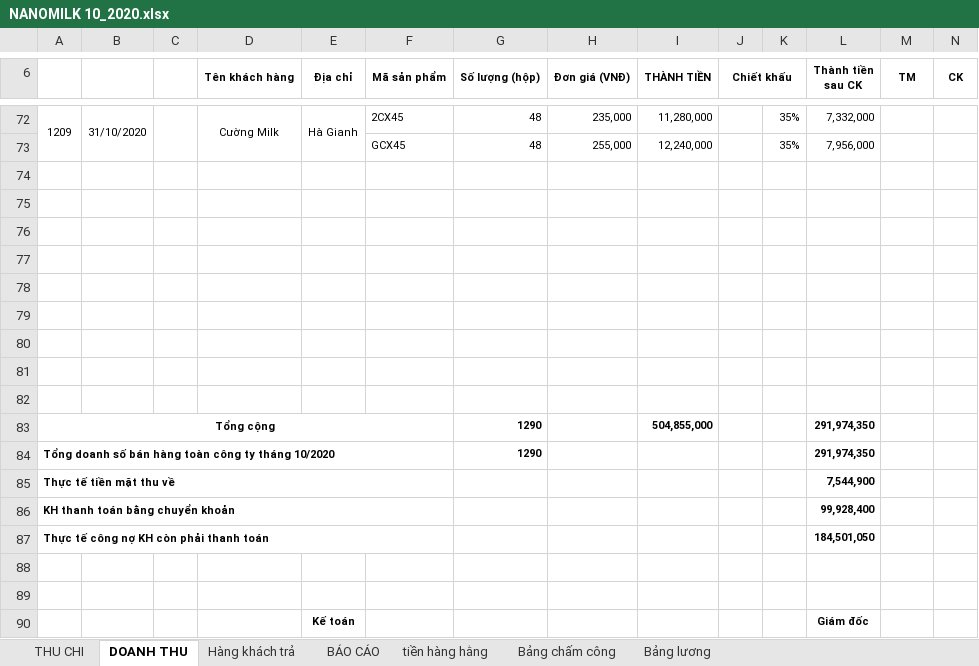
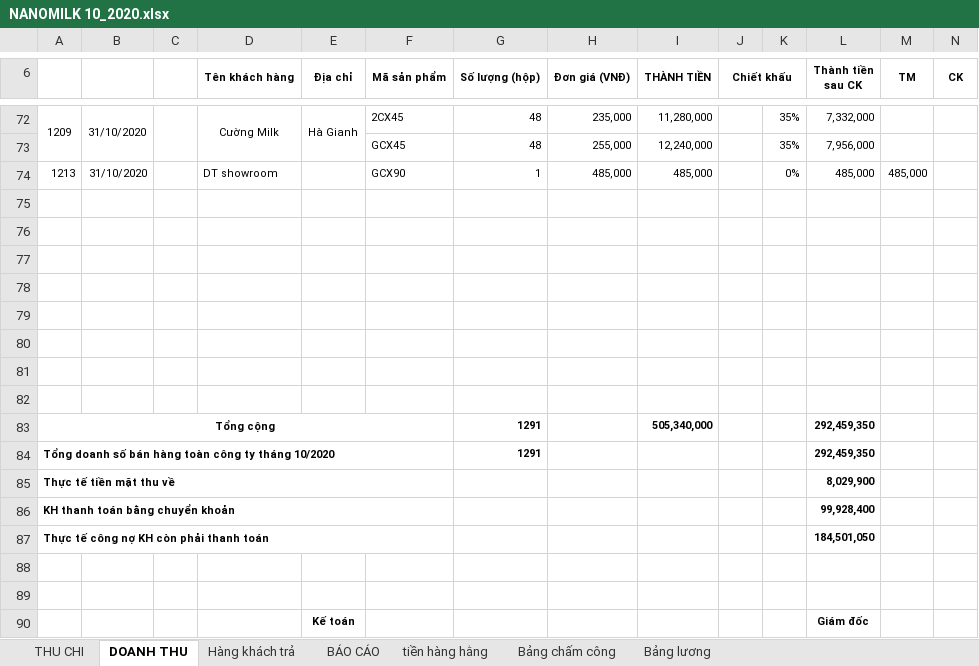
Before and after one commit to lexusna98/HangWorkspace, an Excel workbook: KẾ TOÁN - THÁI HẰNG/NANOMILK 10_2020.xlsx, sheet DOANH THU, drawn as a sheet; only a part is shown, gaps mark what is left out; values as stored, in another font and other column widths than the file's, no borders; removed rows and columns are numbered as before the commit, all else as after; rows hold the shown columns only; the diff names each change by its address in the sheet, - before the commit and + after, or states it on an @@ line.

```diff
--- a/KẾ TOÁN - THÁI HẰNG/NANOMILK 10_2020.xlsx (sheet DOANH THU)
+++ b/KẾ TOÁN - THÁI HẰNG/NANOMILK 10_2020.xlsx (sheet DOANH THU)
+row 74: 1213 | 31/10/2020 |  | DT showroom |  | GCX90 | 1 | 485,000 | 485,000 |  | 0% | 485,000 | 485,000
-row 83: (empty)
+row 83: Tổng cộng |  |  |  |  |  | 1291 |  | 505,340,000 |  |  | 292,459,350
+A83:F83 merged
-row 83: Tổng cộng |  |  |  |  |  | 1290 |  | 504,855,000 |  |  | 291,974,350
-G84 (Số lượng (hộp)): 1290
+G84 (Số lượng (hộp)): 1291
-L84 (Thành tiền sau CK): 291,974,350
+L84 (Thành tiền sau CK): 292,459,350
-L85 (Thành tiền sau CK): 7,544,900
+L85 (Thành tiền sau CK): 8,029,900
```
Also changed, not shown: sheet THU CHI, sheet BÁO CÁO, formulas that keep their value, KẾ TOÁN - THÁI HẰNG/KHO MỞ.xlsx, KẾ TOÁN - THÁI HẰNG/NANOMILK 11_2020.xlsx, 5 other files.
